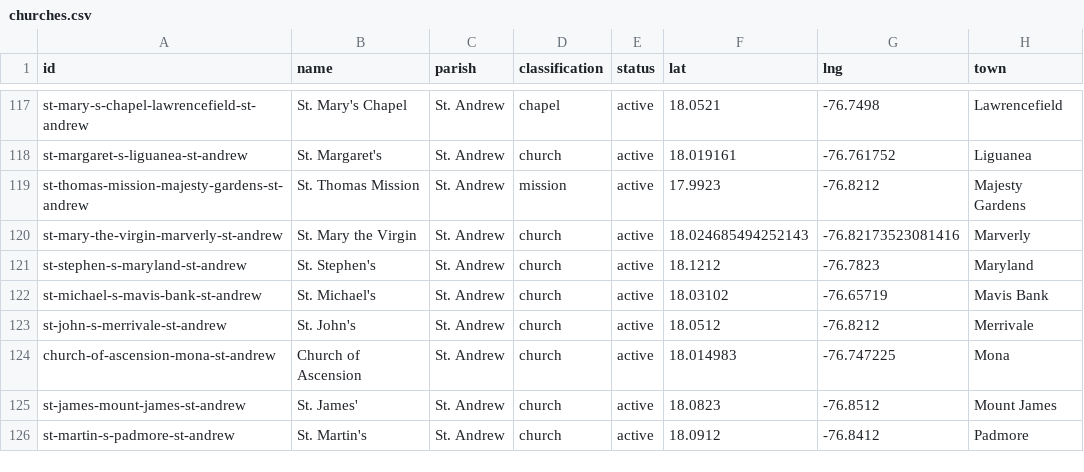
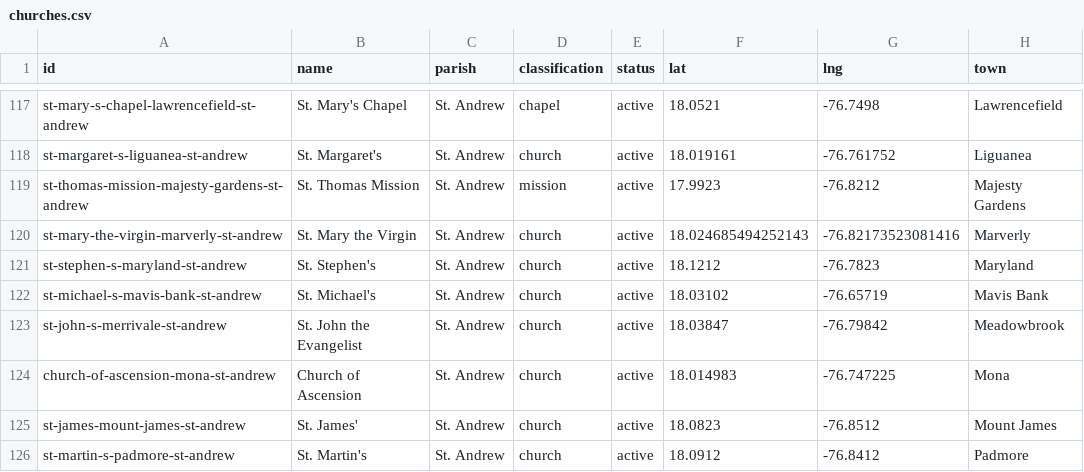
Before and after one commit to kwierenga/Anglican-Churches-in-Jamaica, a CSV file: data/churches.csv, drawn as a sheet; only a part is shown, gaps mark what is left out.

```diff
--- a/data/churches.csv
+++ b/data/churches.csv
@@ -122,3 +122,3 @@ st-stephen-s-maryland-st-andrew,St. Stephen's,St. Andrew,church,active,18.1212,-
 st-michael-s-mavis-bank-st-andrew,St. Michael's,St. Andrew,church,active,18.03102,-76.65719,Mavis Bank
-st-john-s-merrivale-st-andrew,St. John's,St. Andrew,church,active,18.0512,-76.8212,Merrivale
+st-john-s-merrivale-st-andrew,St. John the Evangelist,St. Andrew,church,active,18.03847,-76.79842,Meadowbrook
 church-of-ascension-mona-st-andrew,Church of Ascension,St. Andrew,church,active,18.014983,-76.747225,Mona
```
Also changed, not shown: data/media.csv, 2 other files.
